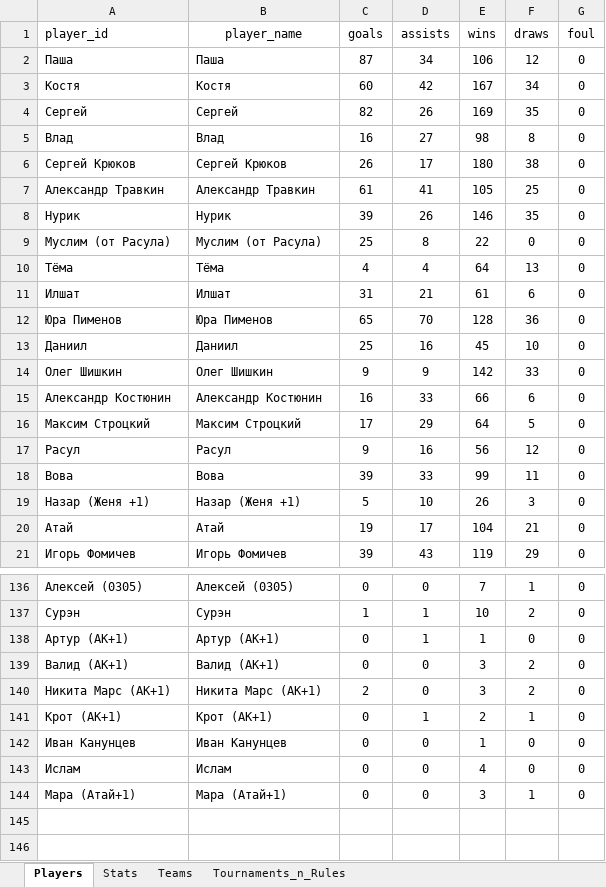
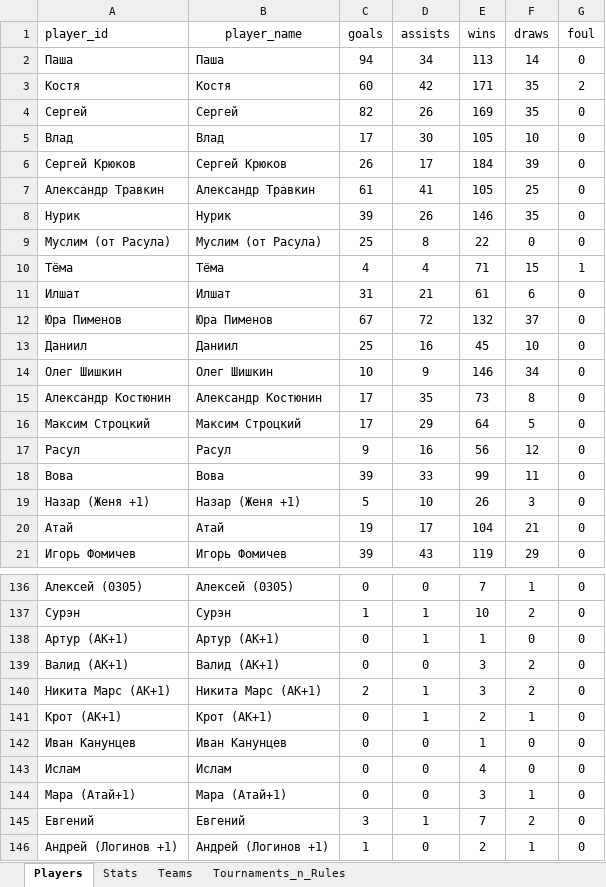
Before and after one commit to Greyusek/football_stats, an Excel workbook: football_stats_new.xlsx, sheet Players, drawn as a sheet; only a part is shown, gaps mark what is left out; values as stored, in another font and other column widths than the file's, no borders; table styles not drawn; the diff covers the shown part only; the diff names each change by its address in the sheet, - before the commit and + after, or states it on an @@ line.

```diff
--- a/football_stats_new.xlsx (sheet Players)
+++ b/football_stats_new.xlsx (sheet Players)
-C2 (goals): 87
+C2 (goals): 94
-E2 (wins): 106
+E2 (wins): 113
-F2 (draws): 12
+F2 (draws): 14
-E3 (wins): 167
+E3 (wins): 171
-F3 (draws): 34
+F3 (draws): 35
-G3 (foul): 0
+G3 (foul): 2
-C5 (goals): 16
+C5 (goals): 17
-D5 (assists): 27
+D5 (assists): 30
-E5 (wins): 98
+E5 (wins): 105
-F5 (draws): 8
+F5 (draws): 10
-E6 (wins): 180
+E6 (wins): 184
-F6 (draws): 38
+F6 (draws): 39
-E10 (wins): 64
+E10 (wins): 71
-F10 (draws): 13
+F10 (draws): 15
-G10 (foul): 0
+G10 (foul): 1
-C12 (goals): 65
+C12 (goals): 67
-D12 (assists): 70
+D12 (assists): 72
-E12 (wins): 128
+E12 (wins): 132
-F12 (draws): 36
+F12 (draws): 37
-C14 (goals): 9
+C14 (goals): 10
-E14 (wins): 142
+E14 (wins): 146
-F14 (draws): 33
+F14 (draws): 34
-C15 (goals): 16
+C15 (goals): 17
-D15 (assists): 33
+D15 (assists): 35
-E15 (wins): 66
+E15 (wins): 73
-F15 (draws): 6
+F15 (draws): 8
-D140 (assists): 0
+D140 (assists): 1
+row 145: Евгений | Евгений | 3 | 1 | 7 | 2 | 0
+row 146: Андрей (Логинов +1) | Андрей (Логинов +1) | 1 | 0 | 2 | 1 | 0
```
Also changed, not shown: 34 edited cells elsewhere in this sheet, sheet Stats, sheet Teams, 4 other files.
